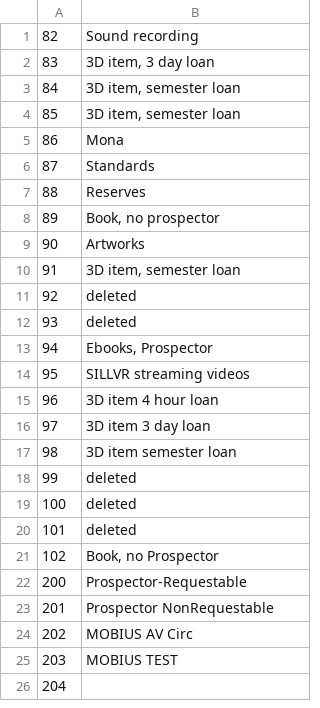
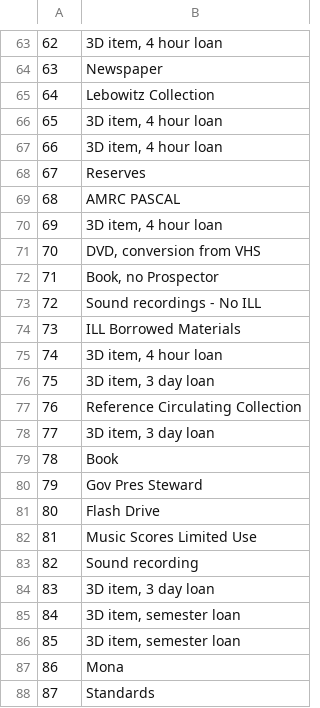
Before and after one commit to indexdata/folio-import, a TSV file: etc/cub/mtypes.tsv, drawn as a sheet; only a part is shown, gaps mark what is left out; the shorter side is filled out with more unchanged rows; the diff covers the shown part only.

Commit message:
New material types mapping

```diff
--- a/etc/cub/mtypes.tsv
+++ b/etc/cub/mtypes.tsv
@@ -1 +63,21 @@
+62	3D item, 4 hour loan
+63	Newspaper
+64	Lebowitz Collection
+65	3D item, 4 hour loan
+66	3D item, 4 hour loan
+67	Reserves
+68	AMRC PASCAL
+69	3D item, 4 hour loan
+70	DVD, conversion from VHS
+71	Book, no Prospector
+72	Sound recordings - No ILL
+73	ILL Borrowed Materials
+74	3D item, 4 hour loan
+75	3D item, 3 day loan
+76	Reference Circulating Collection
+77	3D item, 3 day loan
+78	Book
+79	Gov Pres Steward
+80	Flash Drive
+81	Music Scores Limited Use
 82	Sound recording
```
Also changed, not shown: 62 added rows and 12 removed rows elsewhere in this file.
